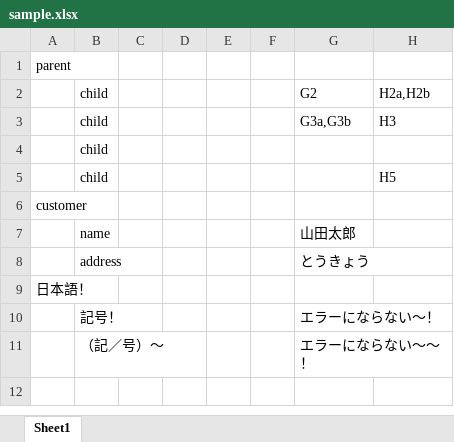
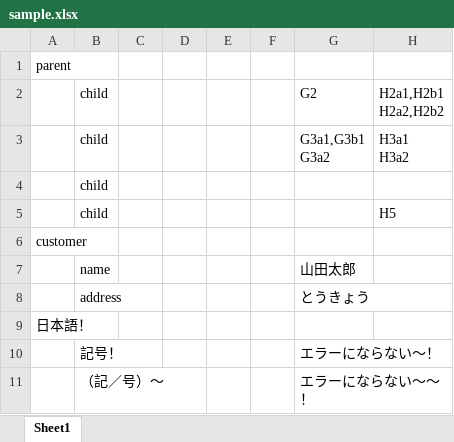
Before and after one commit to hat47x/xlsx2json, an Excel workbook: sample.xlsx, sheet Sheet1, drawn as a sheet; values as stored, in another font and other column widths than the file's, no borders; removed rows and columns are numbered as before the commit, all else as after; ↵ is a line break in a cell; the diff names each change by its address in the sheet, - before the commit and + after, or states it on an @@ line.

```diff
--- a/sample.xlsx (sheet Sheet1)
+++ b/sample.xlsx (sheet Sheet1)
-H2: H2a,H2b
+H2: H2a1,H2b1 ↵ H2a2,H2b2
-row 3:  | child |  |  |  |  | G3a,G3b | H3
+row 3:  | child |  |  |  |  | G3a1,G3b1 ↵ G3a2 | H3a1 ↵ H3a2
```
Also changed, not shown: 3 other files.
